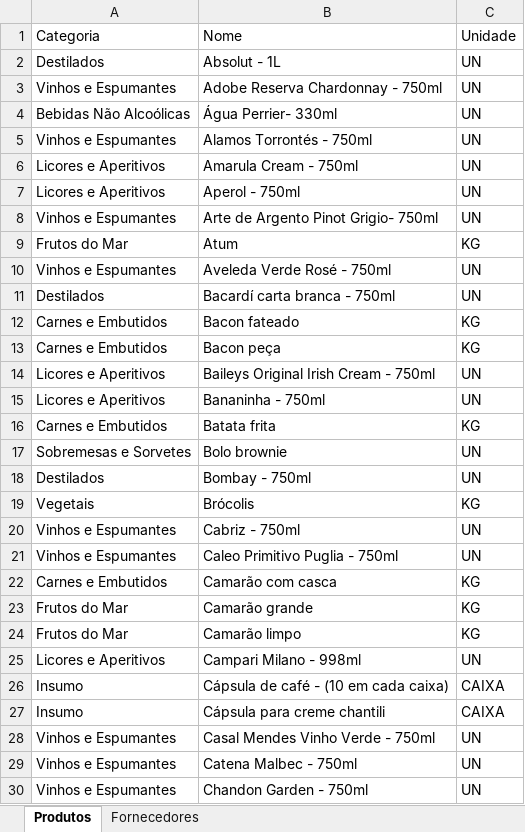
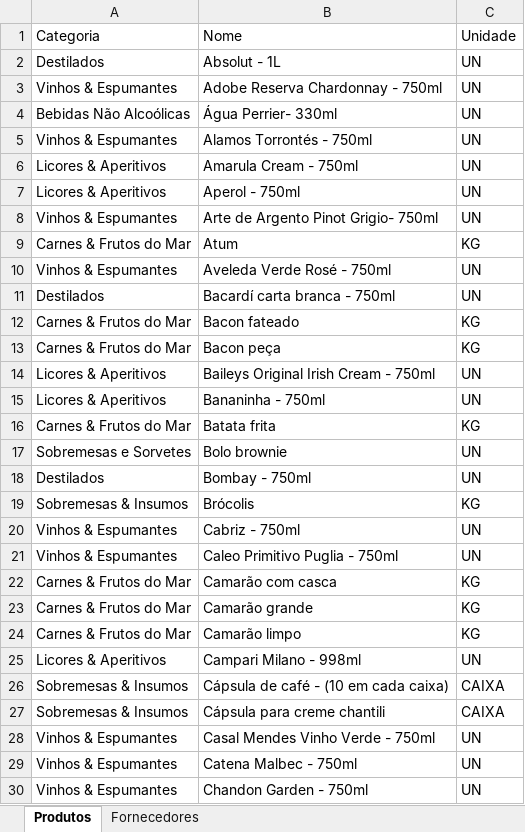
Before and after one commit to Caua1705/FujiStock, an Excel workbook: dados/catalogo.xlsx, sheet Produtos, drawn as a sheet; only a part is shown; values as stored, in another font and other column widths than the file's, no borders; the diff covers the shown part only; the diff names each change by its address in the sheet, - before the commit and + after, or states it on an @@ line.

```diff
--- a/dados/catalogo.xlsx (sheet Produtos)
+++ b/dados/catalogo.xlsx (sheet Produtos)
-A3: Vinhos e Espumantes
+A3: Vinhos & Espumantes
-A5: Vinhos e Espumantes
+A5: Vinhos & Espumantes
-A6:A7: Licores e Aperitivos
+A6:A7: Licores & Aperitivos
-A8: Vinhos e Espumantes
+A8: Vinhos & Espumantes
-A9: Frutos do Mar
+A9: Carnes & Frutos do Mar
-A10: Vinhos e Espumantes
+A10: Vinhos & Espumantes
-A12:A13: Carnes e Embutidos
+A12:A13: Carnes & Frutos do Mar
-A14:A15: Licores e Aperitivos
+A14:A15: Licores & Aperitivos
-A16: Carnes e Embutidos
+A16: Carnes & Frutos do Mar
-A19: Vegetais
+A19: Sobremesas & Insumos
-A20:A21: Vinhos e Espumantes
+A20:A21: Vinhos & Espumantes
-A22: Carnes e Embutidos
+A22: Carnes & Frutos do Mar
-A23:A24: Frutos do Mar
+A23:A24: Carnes & Frutos do Mar
-A25: Licores e Aperitivos
+A25: Licores & Aperitivos
-A26:A27: Insumo
+A26:A27: Sobremesas & Insumos
-A28:A30: Vinhos e Espumantes
+A28:A30: Vinhos & Espumantes
```
Also changed, not shown: 75 edited cells elsewhere in this sheet, dados/estoque_atual.xlsx, dados/historico_custos.xlsx, 1 other file.
